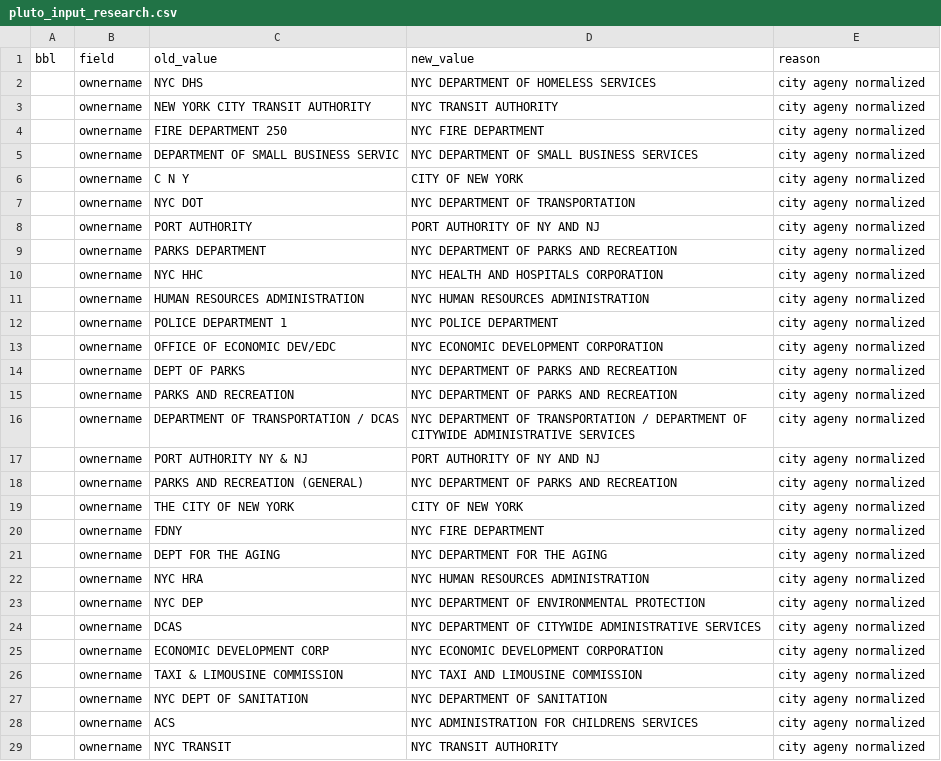
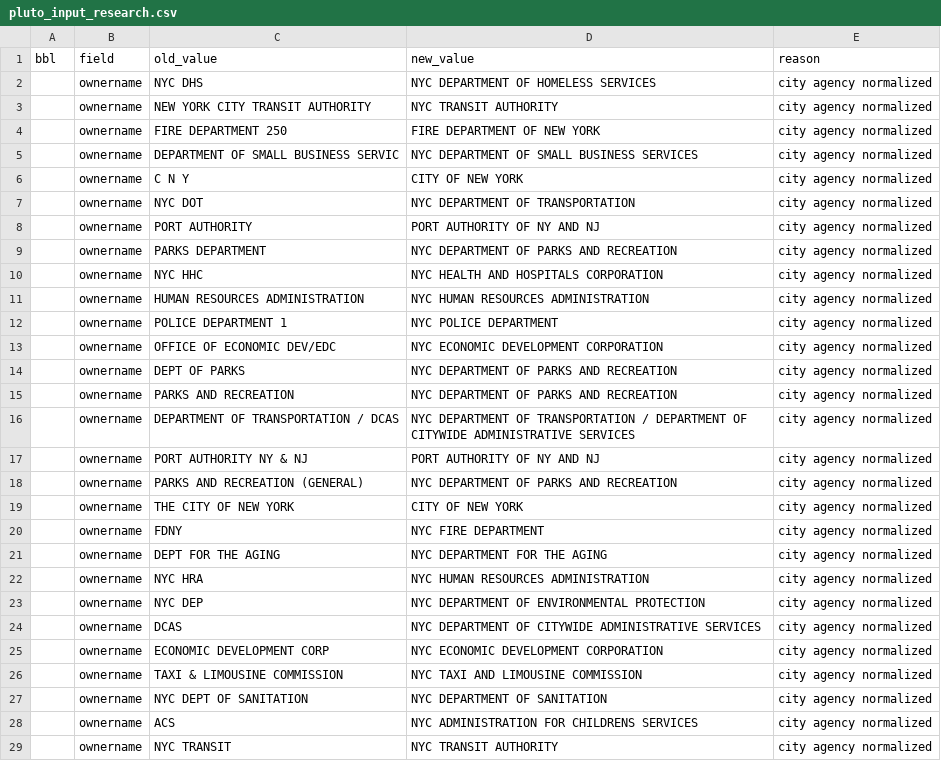
Before and after one commit to NYCPlanning/db-pluto, a CSV file: pluto_build/data/pluto_input_research.csv, drawn as a sheet; only a part is shown; the diff covers the shown part only.

```diff
--- a/pluto_build/data/pluto_input_research.csv
+++ b/pluto_build/data/pluto_input_research.csv
@@ -1,29 +1,29 @@
 bbl,field,old_value,new_value,reason
-,ownername,NYC DHS,NYC DEPARTMENT OF HOMELESS SERVICES,city ageny normalized
-,ownername,NEW YORK CITY TRANSIT AUTHORITY,NYC TRANSIT AUTHORITY,city ageny normalized
-,ownername,FIRE DEPARTMENT                     250,NYC FIRE DEPARTMENT,city ageny normalized
-,ownername,DEPARTMENT OF SMALL BUSINESS SERVIC,NYC DEPARTMENT OF SMALL BUSINESS SERVICES,city ageny normalized
-,ownername,C N Y,CITY OF NEW YORK,city ageny normalized
-,ownername,NYC DOT,NYC DEPARTMENT OF TRANSPORTATION,city ageny normalized
-,ownername,PORT AUTHORITY,PORT AUTHORITY OF NY AND NJ,city ageny normalized
-,ownername,PARKS DEPARTMENT,NYC DEPARTMENT OF PARKS AND RECREATION,city ageny normalized
-,ownername,NYC HHC,NYC HEALTH AND HOSPITALS CORPORATION,city ageny normalized
-,ownername,HUMAN RESOURCES ADMINISTRATION,NYC HUMAN RESOURCES ADMINISTRATION,city ageny normalized
-,ownername,POLICE DEPARTMENT                   1,NYC POLICE DEPARTMENT,city ageny normalized
-,ownername,OFFICE OF ECONOMIC DEV/EDC,NYC ECONOMIC DEVELOPMENT CORPORATION,city ageny normalized
-,ownername,DEPT OF PARKS,NYC DEPARTMENT OF PARKS AND RECREATION,city ageny normalized
-,ownername,PARKS AND RECREATION,NYC DEPARTMENT OF PARKS AND RECREATION,city ageny normalized
-,ownername,DEPARTMENT OF TRANSPORTATION / DCAS,NYC DEPARTMENT OF TRANSPORTATION / DEPARTMENT OF CITYWIDE ADMINISTRATIVE SERVICES,city ageny normalized
-,ownername,PORT AUTHORITY NY & NJ,PORT AUTHORITY OF NY AND NJ,city ageny normalized
-,ownername,PARKS AND RECREATION (GENERAL),NYC DEPARTMENT OF PARKS AND RECREATION,city ageny normalized
-,ownername,THE CITY OF NEW YORK,CITY OF NEW YORK,city ageny normalized
-,ownername,FDNY,NYC FIRE DEPARTMENT,city ageny normalized
-,ownername,DEPT FOR THE AGING,NYC DEPARTMENT FOR THE AGING,city ageny normalized
-,ownername,NYC HRA,NYC HUMAN RESOURCES ADMINISTRATION,city ageny normalized
-,ownername,NYC DEP,NYC DEPARTMENT OF ENVIRONMENTAL PROTECTION,city ageny normalized
-,ownername,DCAS,NYC DEPARTMENT OF CITYWIDE ADMINISTRATIVE SERVICES,city ageny normalized
-,ownername,ECONOMIC DEVELOPMENT CORP,NYC ECONOMIC DEVELOPMENT CORPORATION,city ageny normalized
-,ownername,TAXI & LIMOUSINE COMMISSION,NYC TAXI AND LIMOUSINE COMMISSION,city ageny normalized
-,ownername,NYC DEPT OF SANITATION,NYC DEPARTMENT OF SANITATION,city ageny normalized
-,ownername,ACS,NYC ADMINISTRATION FOR CHILDRENS SERVICES,city ageny normalized
-,ownername,NYC TRANSIT,NYC TRANSIT AUTHORITY,city ageny normalized
+,ownername,NYC DHS,NYC DEPARTMENT OF HOMELESS SERVICES,city agency normalized
+,ownername,NEW YORK CITY TRANSIT AUTHORITY,NYC TRANSIT AUTHORITY,city agency normalized
+,ownername,FIRE DEPARTMENT                     250,FIRE DEPARTMENT OF NEW YORK,city agency normalized
+,ownername,DEPARTMENT OF SMALL BUSINESS SERVIC,NYC DEPARTMENT OF SMALL BUSINESS SERVICES,city agency normalized
+,ownername,C N Y,CITY OF NEW YORK,city agency normalized
+,ownername,NYC DOT,NYC DEPARTMENT OF TRANSPORTATION,city agency normalized
+,ownername,PORT AUTHORITY,PORT AUTHORITY OF NY AND NJ,city agency normalized
+,ownername,PARKS DEPARTMENT,NYC DEPARTMENT OF PARKS AND RECREATION,city agency normalized
+,ownername,NYC HHC,NYC HEALTH AND HOSPITALS CORPORATION,city agency normalized
+,ownername,HUMAN RESOURCES ADMINISTRATION,NYC HUMAN RESOURCES ADMINISTRATION,city agency normalized
+,ownername,POLICE DEPARTMENT                   1,NYC POLICE DEPARTMENT,city agency normalized
+,ownername,OFFICE OF ECONOMIC DEV/EDC,NYC ECONOMIC DEVELOPMENT CORPORATION,city agency normalized
+,ownername,DEPT OF PARKS,NYC DEPARTMENT OF PARKS AND RECREATION,city agency normalized
+,ownername,PARKS AND RECREATION,NYC DEPARTMENT OF PARKS AND RECREATION,city agency normalized
+,ownername,DEPARTMENT OF TRANSPORTATION / DCAS,NYC DEPARTMENT OF TRANSPORTATION / DEPARTMENT OF CITYWIDE ADMINISTRATIVE SERVICES,city agency normalized
+,ownername,PORT AUTHORITY NY & NJ,PORT AUTHORITY OF NY AND NJ,city agency normalized
+,ownername,PARKS AND RECREATION (GENERAL),NYC DEPARTMENT OF PARKS AND RECREATION,city agency normalized
+,ownername,THE CITY OF NEW YORK,CITY OF NEW YORK,city agency normalized
+,ownername,FDNY,NYC FIRE DEPARTMENT,city agency normalized
+,ownername,DEPT FOR THE AGING,NYC DEPARTMENT FOR THE AGING,city agency normalized
+,ownername,NYC HRA,NYC HUMAN RESOURCES ADMINISTRATION,city agency normalized
+,ownername,NYC DEP,NYC DEPARTMENT OF ENVIRONMENTAL PROTECTION,city agency normalized
+,ownername,DCAS,NYC DEPARTMENT OF CITYWIDE ADMINISTRATIVE SERVICES,city agency normalized
+,ownername,ECONOMIC DEVELOPMENT CORP,NYC ECONOMIC DEVELOPMENT CORPORATION,city agency normalized
+,ownername,TAXI & LIMOUSINE COMMISSION,NYC TAXI AND LIMOUSINE COMMISSION,city agency normalized
+,ownername,NYC DEPT OF SANITATION,NYC DEPARTMENT OF SANITATION,city agency normalized
+,ownername,ACS,NYC ADMINISTRATION FOR CHILDRENS SERVICES,city agency normalized
+,ownername,NYC TRANSIT,NYC TRANSIT AUTHORITY,city agency normalized
```
Also changed, not shown: 1 removed row and 69 edited cells elsewhere in this file.
